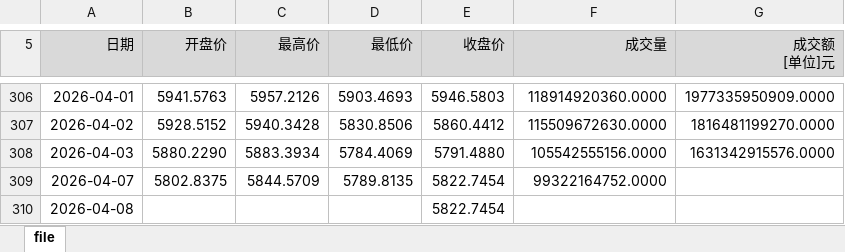
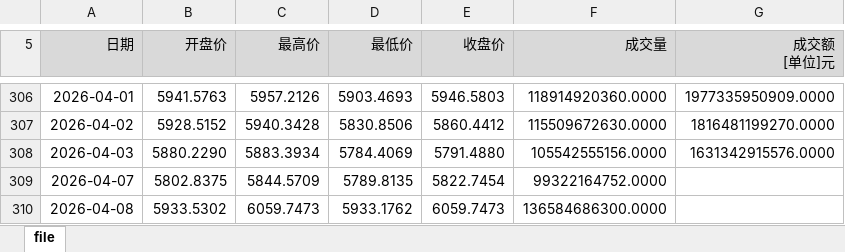
Before and after one commit to kundeyi1/gx_pit_mom_Auto_Bot, an Excel workbook: data/000985_prices.xlsx, sheet file, drawn as a sheet; only a part is shown, gaps mark what is left out; values as stored, in another font and other column widths than the file's, no borders; the diff names each change by its address in the sheet, - before the commit and + after, or states it on an @@ line.

```diff
--- a/data/000985_prices.xlsx (sheet file)
+++ b/data/000985_prices.xlsx (sheet file)
-B310 (开盘价): (empty)
+B310 (开盘价): 5933.5302
-C310 (最高价): (empty)
+C310 (最高价): 6059.7473
-D310 (最低价): (empty)
+D310 (最低价): 5933.1762
-E310 (收盘价): 5822.7454
+E310 (收盘价): 6059.7473
-F310 (成交量): (empty)
+F310 (成交量): 136584686300.0000
```
Also changed, not shown: data/ZX_YJHY.xlsx, 1 other file.
